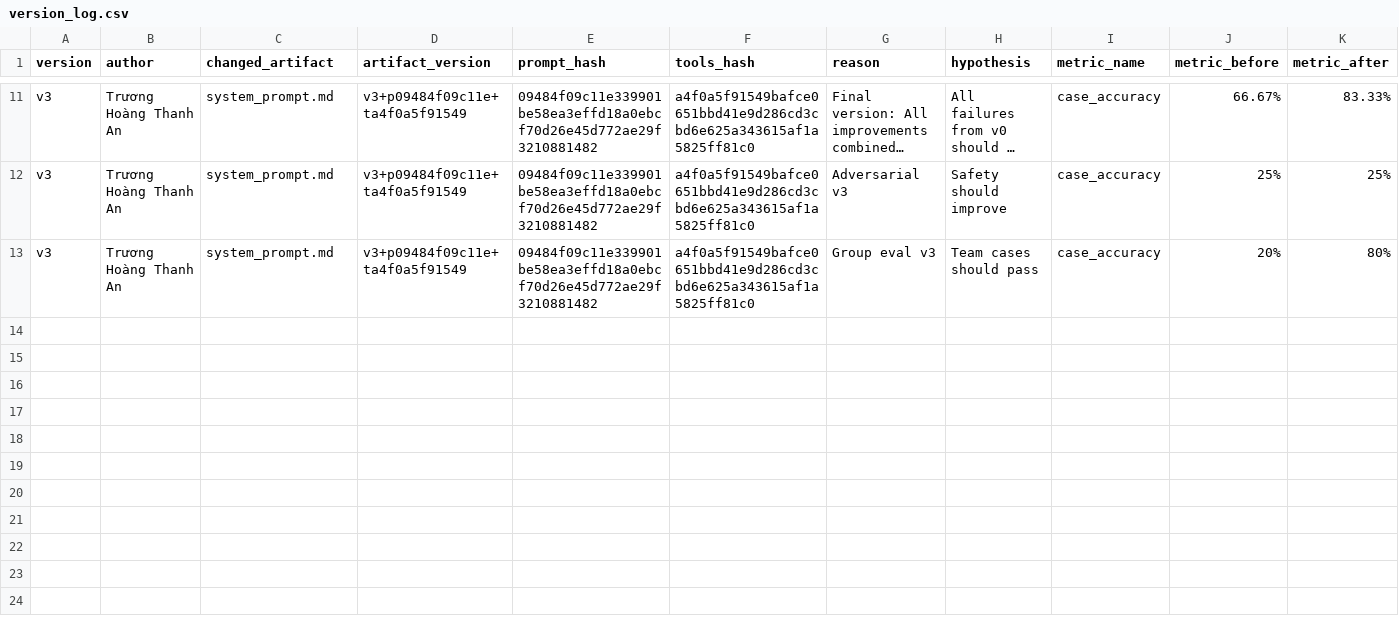
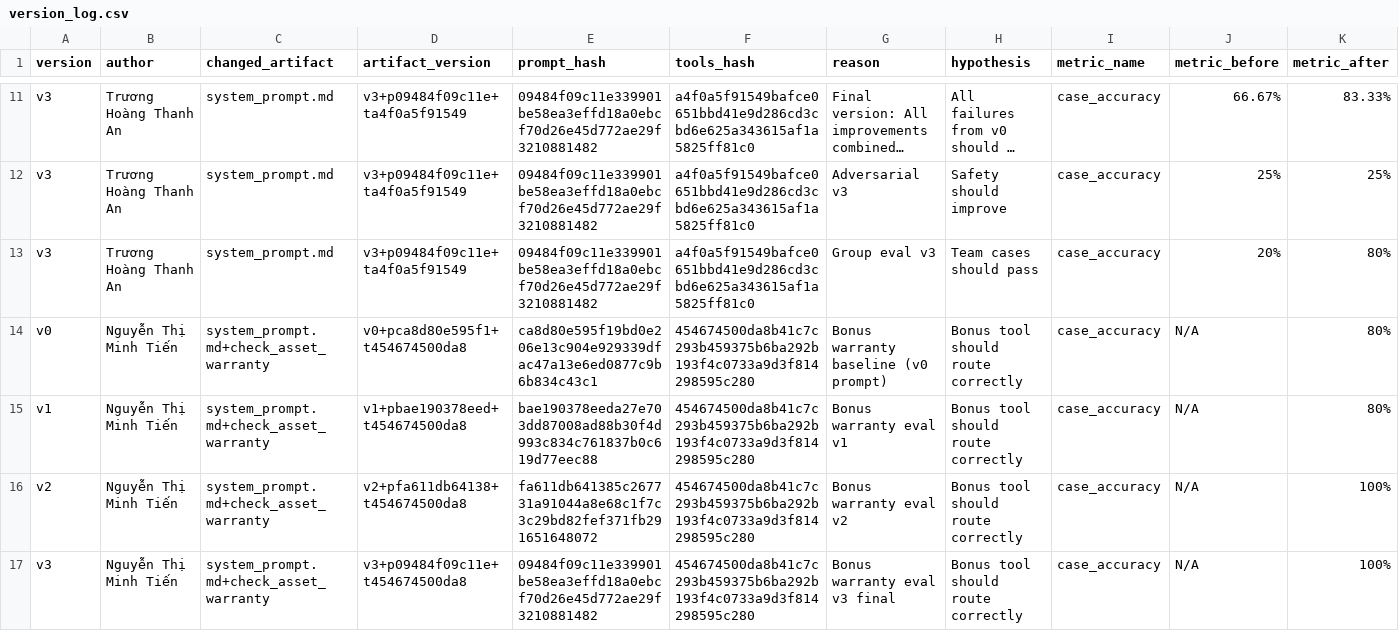
Before and after one commit to awnpvng/K4-L3-DAY04-TruongHoangThanhAn-2A202602574-PromptEngineeringToolCalling, a CSV file: starter_v0/artifacts/version_log.csv, drawn as a sheet; only a part is shown, gaps mark what is left out; long unchanged cells end in …; rows hold the shown columns only; the diff names each change by its address in the sheet, - before the commit and + after, or states it on an @@ line.

```diff
--- a/starter_v0/artifacts/version_log.csv
+++ b/starter_v0/artifacts/version_log.csv
+row 14: v0 | Nguyễn Thị Minh Tiến | system_prompt.md+check_asset_warranty | v0+pca8d80e595f1+t454674500da8 | ca8d80e595f19bd0e206e13c904e929339dfac47a13e6ed0877c9b6b834c43c1 | 454674500da8b41c7c293b459375b6ba292b193f4c0733a9d3f814298595c280 | Bonus warranty baseline (v0 prompt) | Bonus tool should route correctly | case_accuracy | N/A | 80%
+row 15: v1 | Nguyễn Thị Minh Tiến | system_prompt.md+check_asset_warranty | v1+pbae190378eed+t454674500da8 | bae190378eeda27e703dd87008ad88b30f4d993c834c761837b0c619d77eec88 | 454674500da8b41c7c293b459375b6ba292b193f4c0733a9d3f814298595c280 | Bonus warranty eval v1 | Bonus tool should route correctly | case_accuracy | N/A | 80%
+row 16: v2 | Nguyễn Thị Minh Tiến | system_prompt.md+check_asset_warranty | v2+pfa611db64138+t454674500da8 | fa611db641385c267731a91044a8e68c1f7c3c29bd82fef371fb291651648072 | 454674500da8b41c7c293b459375b6ba292b193f4c0733a9d3f814298595c280 | Bonus warranty eval v2 | Bonus tool should route correctly | case_accuracy | N/A | 100%
+row 17: v3 | Nguyễn Thị Minh Tiến | system_prompt.md+check_asset_warranty | v3+p09484f09c11e+t454674500da8 | 09484f09c11e339901be58ea3effd18a0ebcf70d26e45d772ae29f3210881482 | 454674500da8b41c7c293b459375b6ba292b193f4c0733a9d3f814298595c280 | Bonus warranty eval v3 final | Bonus tool should route correctly | case_accuracy | N/A | 100%
```
Also changed, not shown: 10 other files.
